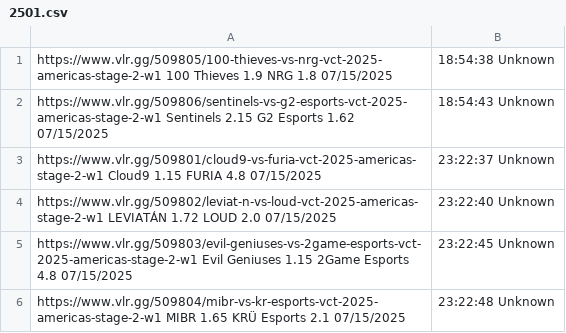
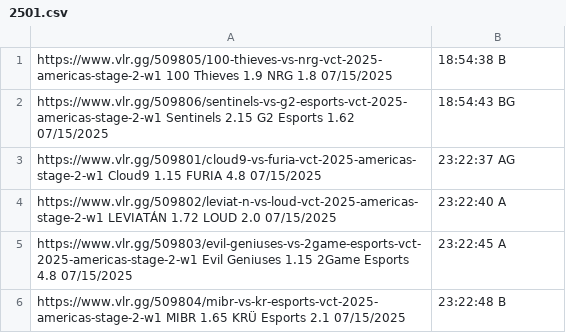
Before and after one commit to mrshmllow/platchat-backtest, a CSV file: 2501.csv, drawn as a sheet.

Commit message:
add preds for 2501

```diff
--- a/2501.csv
+++ b/2501.csv
@@ -1,6 +1,6 @@
-https://www.vlr.gg/509805/100-thieves-vs-nrg-vct-2025-americas-stage-2-w1	100 Thieves	1.9	NRG	1.8	07/15/2025, 18:54:38	Unknown
-https://www.vlr.gg/509806/sentinels-vs-g2-esports-vct-2025-americas-stage-2-w1	Sentinels	2.15	G2 Esports	1.62	07/15/2025, 18:54:43	Unknown
-https://www.vlr.gg/509801/cloud9-vs-furia-vct-2025-americas-stage-2-w1	Cloud9	1.15	FURIA	4.8	07/15/2025, 23:22:37	Unknown
-https://www.vlr.gg/509802/leviat-n-vs-loud-vct-2025-americas-stage-2-w1	LEVIATÁN	1.72	LOUD	2.0	07/15/2025, 23:22:40	Unknown
-https://www.vlr.gg/509803/evil-geniuses-vs-2game-esports-vct-2025-americas-stage-2-w1	Evil Geniuses	1.15	2Game Esports	4.8	07/15/2025, 23:22:45	Unknown
-https://www.vlr.gg/509804/mibr-vs-kr-esports-vct-2025-americas-stage-2-w1	MIBR	1.65	KRÜ Esports	2.1	07/15/2025, 23:22:48	Unknown
+https://www.vlr.gg/509805/100-thieves-vs-nrg-vct-2025-americas-stage-2-w1	100 Thieves	1.9	NRG	1.8	07/15/2025, 18:54:38	B
+https://www.vlr.gg/509806/sentinels-vs-g2-esports-vct-2025-americas-stage-2-w1	Sentinels	2.15	G2 Esports	1.62	07/15/2025, 18:54:43	BG
+https://www.vlr.gg/509801/cloud9-vs-furia-vct-2025-americas-stage-2-w1	Cloud9	1.15	FURIA	4.8	07/15/2025, 23:22:37	AG
+https://www.vlr.gg/509802/leviat-n-vs-loud-vct-2025-americas-stage-2-w1	LEVIATÁN	1.72	LOUD	2.0	07/15/2025, 23:22:40	A
+https://www.vlr.gg/509803/evil-geniuses-vs-2game-esports-vct-2025-americas-stage-2-w1	Evil Geniuses	1.15	2Game Esports	4.8	07/15/2025, 23:22:45	A
+https://www.vlr.gg/509804/mibr-vs-kr-esports-vct-2025-americas-stage-2-w1	MIBR	1.65	KRÜ Esports	2.1	07/15/2025, 23:22:48	B
```
